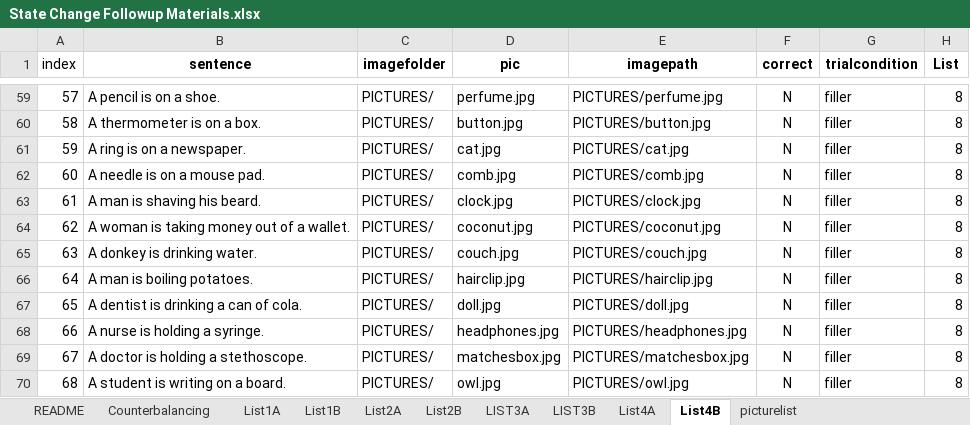
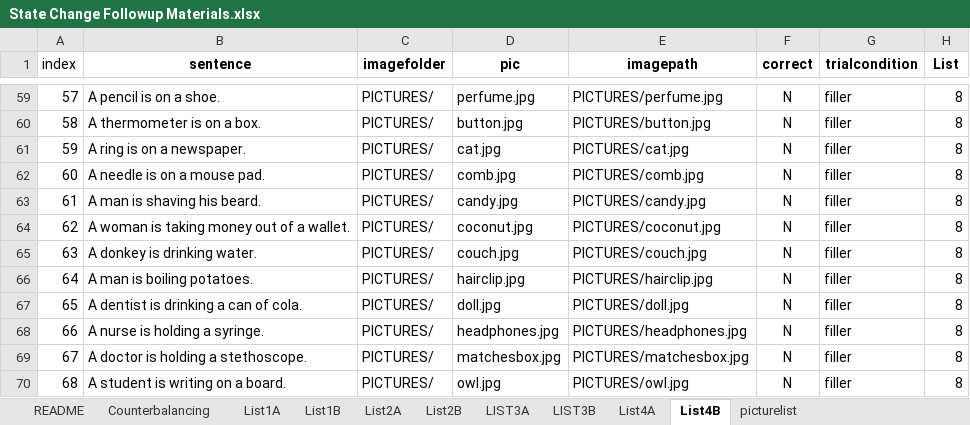
Before and after one commit to thelexiconlab/object-state-changes, an Excel workbook: experiments/sentence_focus/experiment_code/State Change Followup Materials.xlsx, sheet List4B, drawn as a sheet; only a part is shown, gaps mark what is left out; values as stored, in another font and other column widths than the file's, no borders; the diff names each change by its address in the sheet, - before the commit and + after, or states it on an @@ line.

```diff
--- a/experiments/sentence_focus/experiment_code/State Change Followup Materials.xlsx (sheet List4B)
+++ b/experiments/sentence_focus/experiment_code/State Change Followup Materials.xlsx (sheet List4B)
-D63 (pic): clock.jpg
+D63 (pic): candy.jpg
-E63 (imagepath): PICTURES/clock.jpg
+E63 (imagepath): PICTURES/candy.jpg
```
Also changed, not shown: sheet picturelist, sheet List4A, sheet LIST3A, sheet LIST3B, sheet List2A, sheet List2B, 2 more sheets, formulas that keep their value, 10 other files.
